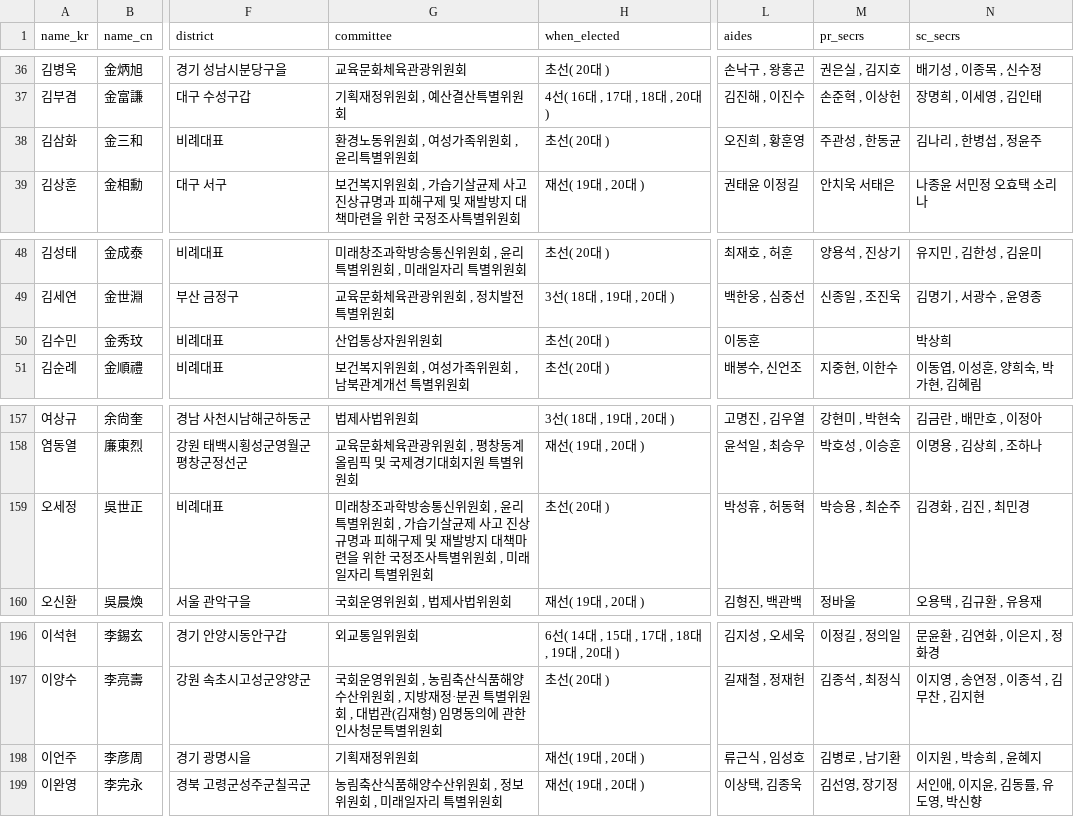
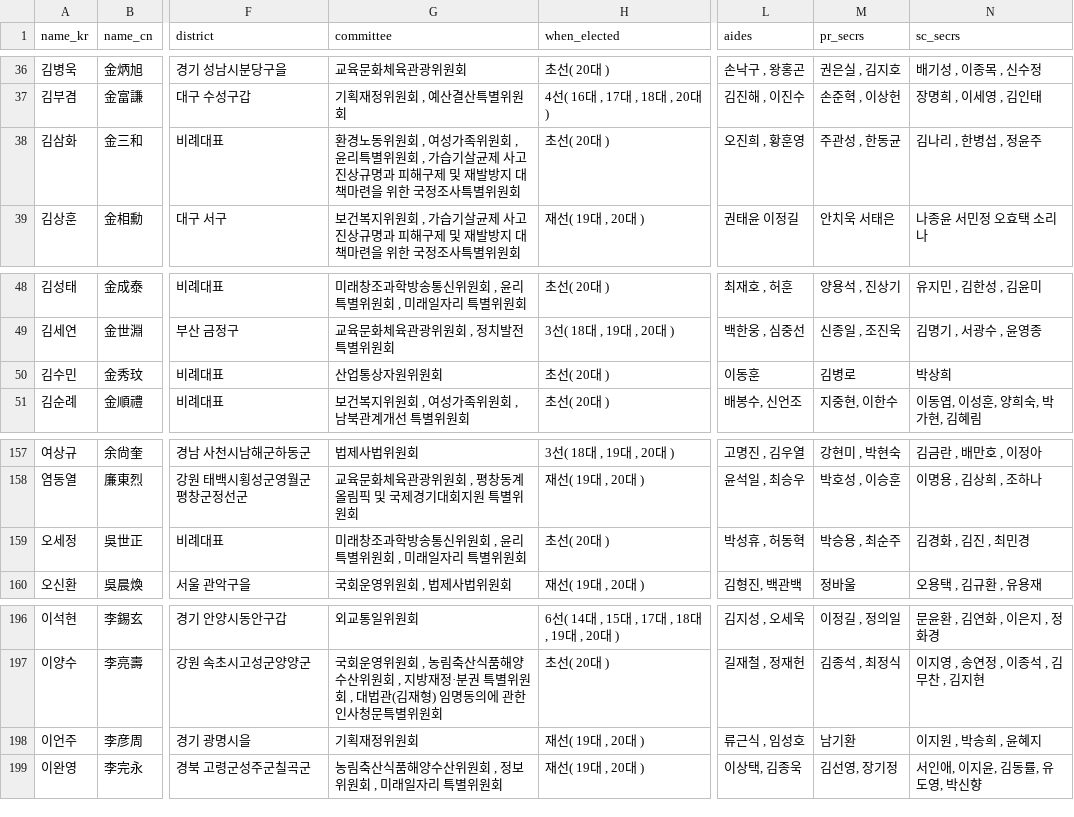
Before and after one commit to teampopong/data-assembly, a CSV file: assembly.csv, drawn as a sheet; only a part is shown, gaps mark what is left out; the diff names each change by its address in the sheet, - before the commit and + after, or states it on an @@ line.

```diff
--- a/assembly.csv
+++ b/assembly.csv
-G38 (committee): …별위원회
+G38 (committee): …별위원회 , 가습기살균제 사고 진상규명과 피해구제 및 재발방지 대책마련을 위한 국정조사특별위원회
-M50 (pr_secrs): (empty)
+M50 (pr_secrs): 김병로
-G159 (committee): …원회 , 가습기살균제 사고 진상규명과 피해구제 및 재발방지 대책마련을 위한 국정조사특별위원회 , 미래일자…
+G159 (committee): …원회 , 미래일자…
-M198 (pr_secrs): 김병로 , 남기환
+M198 (pr_secrs): 남기환
```
Also changed, not shown: committees/committee_list_가습기살균제 사고 진상규명과 피해구제 및 재발방지 대책마련을 위한 국정조사특별위원회.csv, 1 other file.
